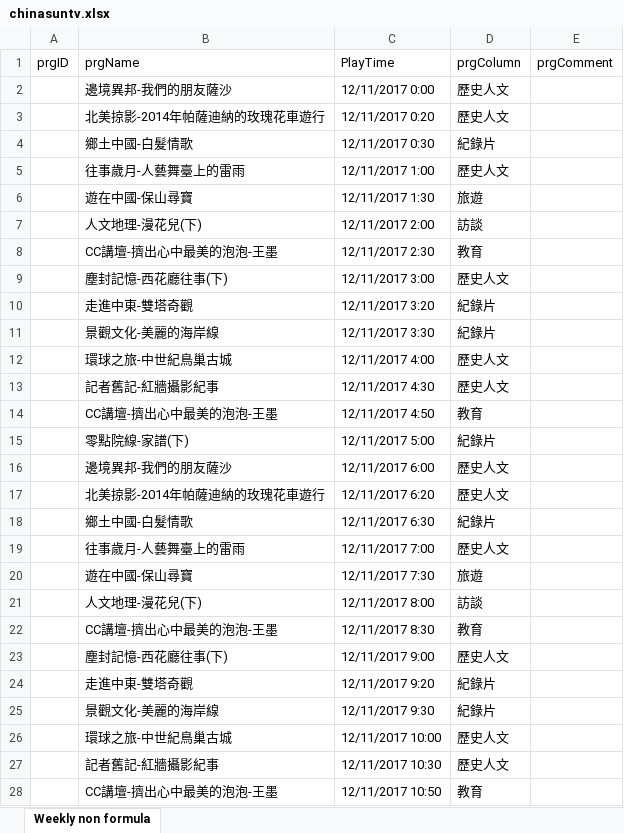
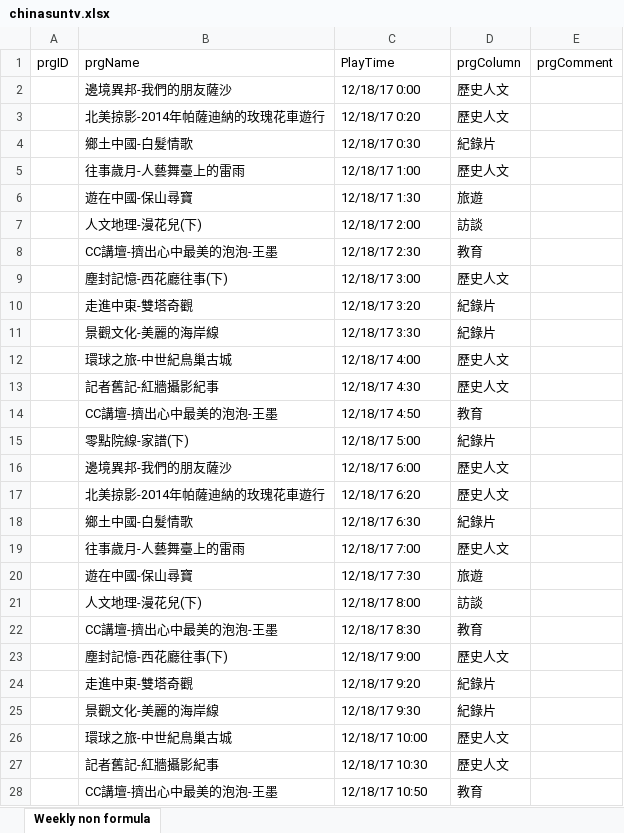
Before and after one commit to CAFECA-IO/chinasuntv.com, an Excel workbook: public/asset/chinaSuntv/chinasuntv.xlsx, sheet Weekly non formula, drawn as a sheet; only a part is shown; values as stored, in another font and other column widths than the file's, no borders; charts and pictures not drawn; the diff covers the shown part only; the diff names each change by its address in the sheet, - before the commit and + after, or states it on an @@ line.

```diff
--- a/public/asset/chinaSuntv/chinasuntv.xlsx (sheet Weekly non formula)
+++ b/public/asset/chinaSuntv/chinasuntv.xlsx (sheet Weekly non formula)
-C2 (PlayTime): 12/11/2017 0:00
+C2 (PlayTime): 12/18/17 0:00
-C3 (PlayTime): 12/11/2017 0:20
+C3 (PlayTime): 12/18/17 0:20
-C4 (PlayTime): 12/11/2017 0:30
+C4 (PlayTime): 12/18/17 0:30
-C5 (PlayTime): 12/11/2017 1:00
+C5 (PlayTime): 12/18/17 1:00
-C6 (PlayTime): 12/11/2017 1:30
+C6 (PlayTime): 12/18/17 1:30
-C7 (PlayTime): 12/11/2017 2:00
+C7 (PlayTime): 12/18/17 2:00
-C8 (PlayTime): 12/11/2017 2:30
+C8 (PlayTime): 12/18/17 2:30
-C9 (PlayTime): 12/11/2017 3:00
+C9 (PlayTime): 12/18/17 3:00
-C10 (PlayTime): 12/11/2017 3:20
+C10 (PlayTime): 12/18/17 3:20
-C11 (PlayTime): 12/11/2017 3:30
+C11 (PlayTime): 12/18/17 3:30
-C12 (PlayTime): 12/11/2017 4:00
+C12 (PlayTime): 12/18/17 4:00
-C13 (PlayTime): 12/11/2017 4:30
+C13 (PlayTime): 12/18/17 4:30
-C14 (PlayTime): 12/11/2017 4:50
+C14 (PlayTime): 12/18/17 4:50
-C15 (PlayTime): 12/11/2017 5:00
+C15 (PlayTime): 12/18/17 5:00
-C16 (PlayTime): 12/11/2017 6:00
+C16 (PlayTime): 12/18/17 6:00
-C17 (PlayTime): 12/11/2017 6:20
+C17 (PlayTime): 12/18/17 6:20
-C18 (PlayTime): 12/11/2017 6:30
+C18 (PlayTime): 12/18/17 6:30
-C19 (PlayTime): 12/11/2017 7:00
+C19 (PlayTime): 12/18/17 7:00
-C20 (PlayTime): 12/11/2017 7:30
+C20 (PlayTime): 12/18/17 7:30
-C21 (PlayTime): 12/11/2017 8:00
+C21 (PlayTime): 12/18/17 8:00
-C22 (PlayTime): 12/11/2017 8:30
+C22 (PlayTime): 12/18/17 8:30
-C23 (PlayTime): 12/11/2017 9:00
+C23 (PlayTime): 12/18/17 9:00
-C24 (PlayTime): 12/11/2017 9:20
+C24 (PlayTime): 12/18/17 9:20
-C25 (PlayTime): 12/11/2017 9:30
+C25 (PlayTime): 12/18/17 9:30
-C26 (PlayTime): 12/11/2017 10:00
+C26 (PlayTime): 12/18/17 10:00
-C27 (PlayTime): 12/11/2017 10:30
+C27 (PlayTime): 12/18/17 10:30
-C28 (PlayTime): 12/11/2017 10:50
+C28 (PlayTime): 12/18/17 10:50
```
Also changed, not shown: 365 edited cells elsewhere in this sheet, 8 other files.
